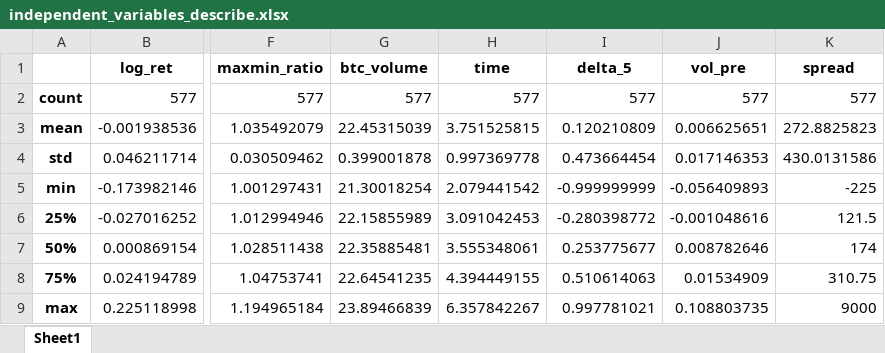
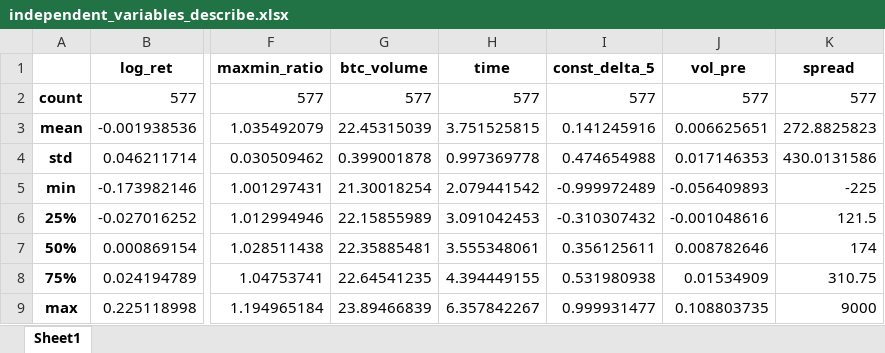
Before and after one commit to daigangfan/bitcoin-option, an Excel workbook: new_data/independent_variables_describe.xlsx, sheet Sheet1, drawn as a sheet; only a part is shown, gaps mark what is left out; values as stored, in another font and other column widths than the file's, no borders; the diff names each change by its address in the sheet, - before the commit and + after, or states it on an @@ line.

```diff
--- a/new_data/independent_variables_describe.xlsx (sheet Sheet1)
+++ b/new_data/independent_variables_describe.xlsx (sheet Sheet1)
-I1: delta_5
+I1: const_delta_5
-I3 (const_delta_5): 0.120210809
+I3 (const_delta_5): 0.141245916
-I4 (const_delta_5): 0.473664454
+I4 (const_delta_5): 0.474654988
-I5 (const_delta_5): -0.999999999
+I5 (const_delta_5): -0.999972489
-I6 (const_delta_5): -0.280398772
+I6 (const_delta_5): -0.310307432
-I7 (const_delta_5): 0.253775677
+I7 (const_delta_5): 0.356125611
-I8 (const_delta_5): 0.510614063
+I8 (const_delta_5): 0.531980938
-I9 (const_delta_5): 0.997781021
+I9 (const_delta_5): 0.999931477
```
Also changed, not shown: data/returns_plainBS.xlsx, new_data/BS_continuous_hedge.xlsx, 16 other files.
